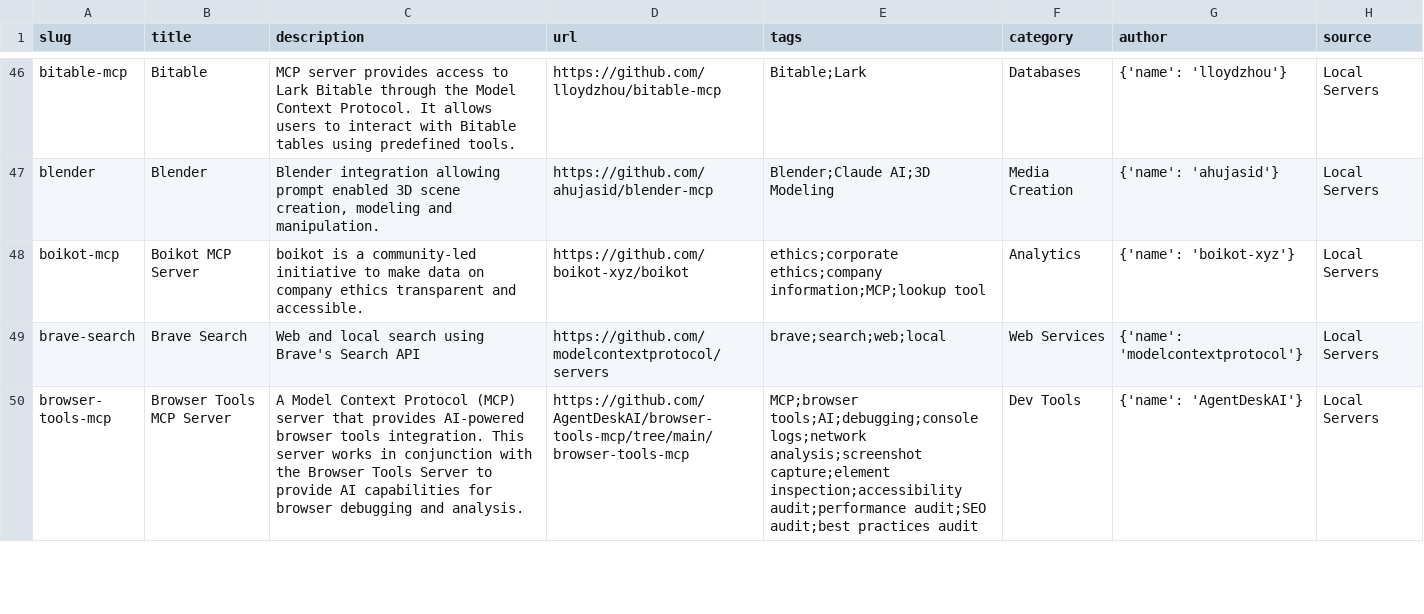
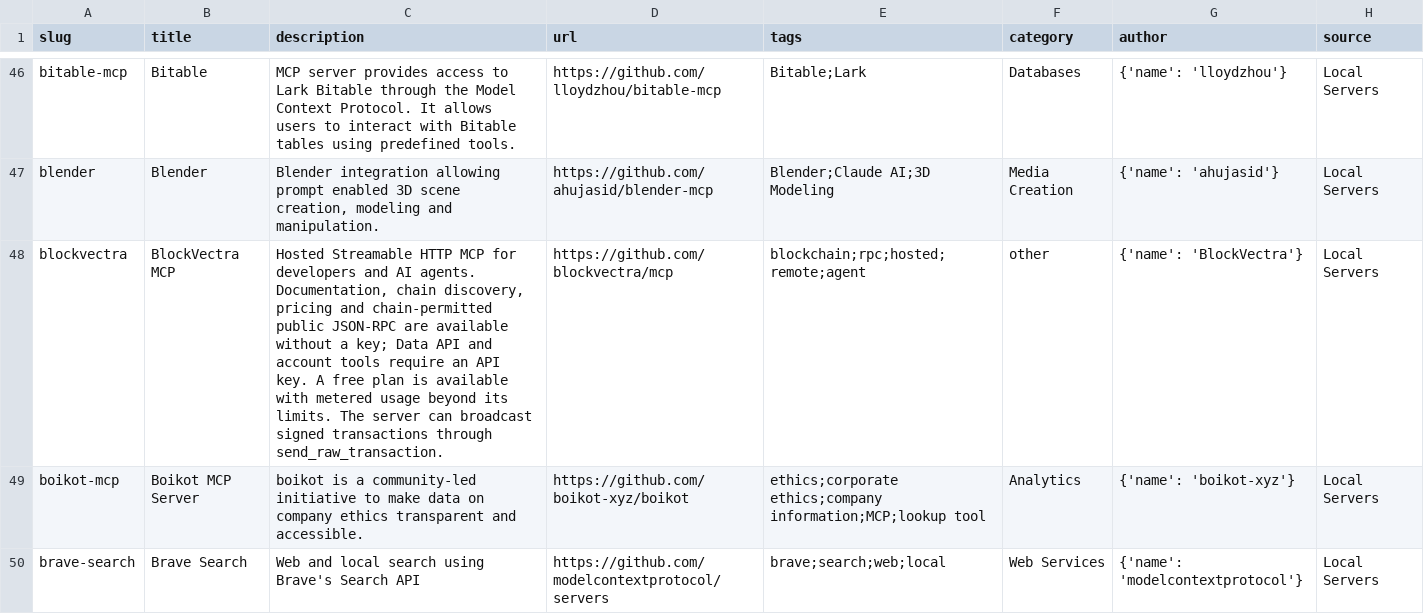
Before and after one commit to Chat2AnyLLM/awesome-mcp-servers, a CSV file: dist/servers.csv, drawn as a sheet; only a part is shown, gaps mark what is left out; the shorter side is filled out with more unchanged rows.

Commit message:
Add BlockVectra MCP listing

```diff
--- a/dist/servers.csv
+++ b/dist/servers.csv
@@ -47,2 +47,3 @@
 "blender","Blender","Blender integration allowing prompt enabled 3D scene creation, modeling and manipulation.","https://github.com/ahujasid/blender-mcp","Blender;Claude AI;3D Modeling","Media Creation","{'name': 'ahujasid'}","Local Servers"
+"blockvectra","BlockVectra MCP","Hosted Streamable HTTP MCP for developers and AI agents. Documentation, chain discovery, pricing and chain-permitted public JSON-RPC are available without a key; Data API and account tools require an API key. A free plan is available with metered usage beyond its limits. The server can broadcast signed transactions through send_raw_transaction.","https://github.com/blockvectra/mcp","blockchain;rpc;hosted;remote;agent","other","{'name': 'BlockVectra'}","Local Servers"
 "boikot-mcp","Boikot MCP Server","boikot is a community-led initiative to make data on company ethics transparent and accessible.","https://github.com/boikot-xyz/boikot","ethics;corporate ethics;company information;MCP;lookup tool","Analytics","{'name': 'boikot-xyz'}","Local Servers"
```
Also changed, not shown: 5 other files.
